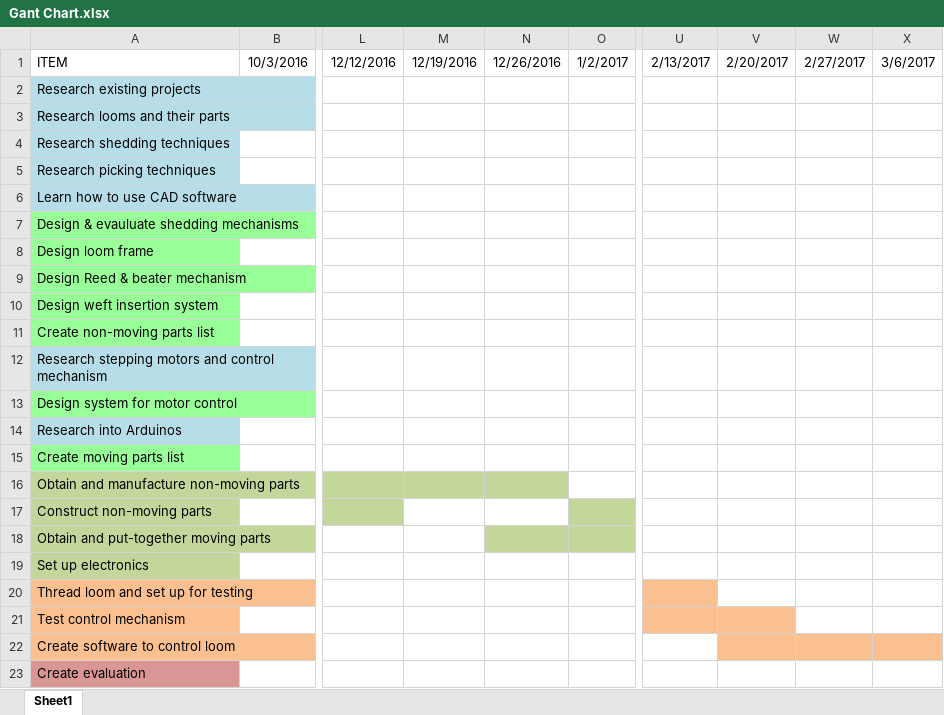
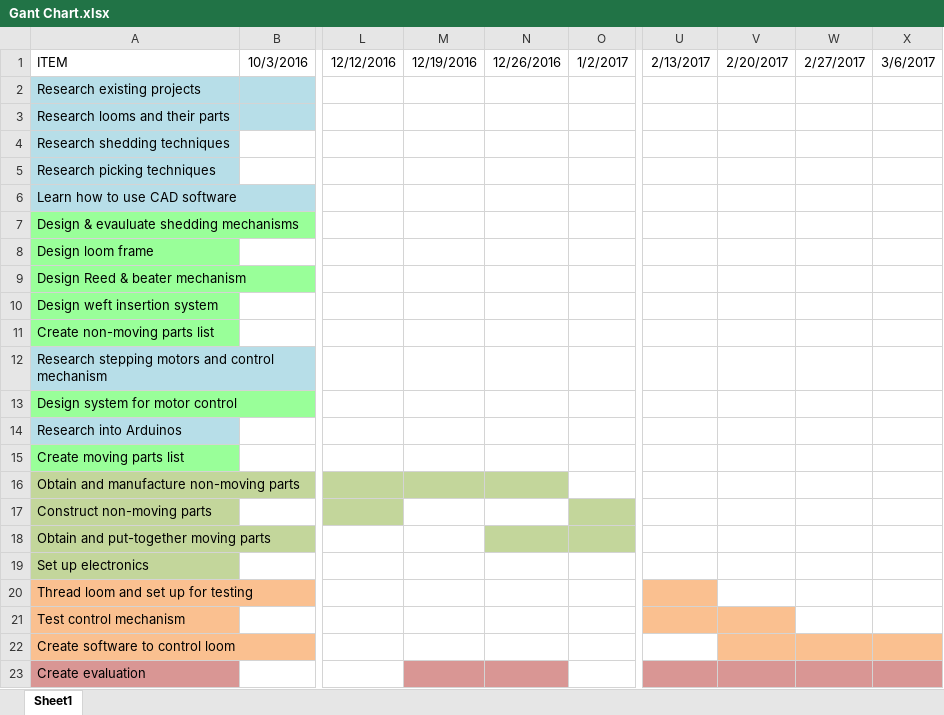
Before and after one commit to w45ht0n/loom, an Excel workbook: Gant Chart.xlsx, sheet Sheet1, drawn as a sheet; only a part is shown, gaps mark what is left out; values as stored, in another font and other column widths than the file's, no borders; the diff names each change by its address in the sheet, - before the commit and + after, or states it on an @@ line.

Commit message:
See Activity Log

```diff
--- a/Gant Chart.xlsx (sheet Sheet1)
+++ b/Gant Chart.xlsx (sheet Sheet1)
-M23:N23 fill: none
+M23:N23 fill: #D99694
-U23:X23 fill: none
+U23:X23 fill: #D99694
```
